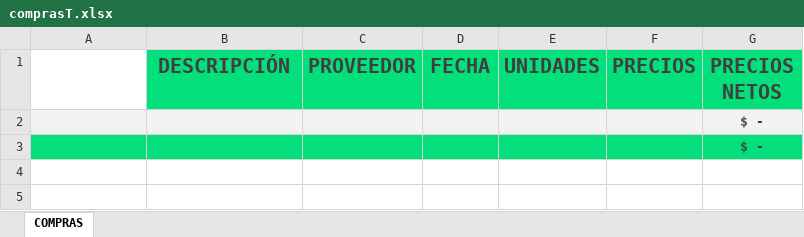
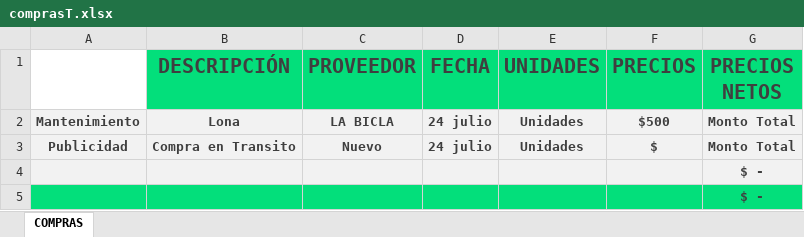
Before and after one commit to Alisbasa/EPIC-MOUNTAIN-SYSTEM, an Excel workbook: JavaApplication19/src/excel/comprasT.xlsx, sheet COMPRAS, drawn as a sheet; values as stored, in another font and other column widths than the file's, no borders; charts and pictures not drawn; the diff names each change by its address in the sheet, - before the commit and + after, or states it on an @@ line.

```diff
--- a/JavaApplication19/src/excel/comprasT.xlsx (sheet COMPRAS)
+++ b/JavaApplication19/src/excel/comprasT.xlsx (sheet COMPRAS)
+row 2: Mantenimiento | Lona | LA BICLA | 24 julio | Unidades | $500 | Monto Total
+row 3: Publicidad | Compra en Transito | Nuevo | 24 julio | Unidades | $ | Monto Total
```
Also changed, not shown: charts or pictures, JavaApplication19/src/excel/Equipo.xlsx, JavaApplication19/src/excel/Inventario.xlsx, 9 other files.
